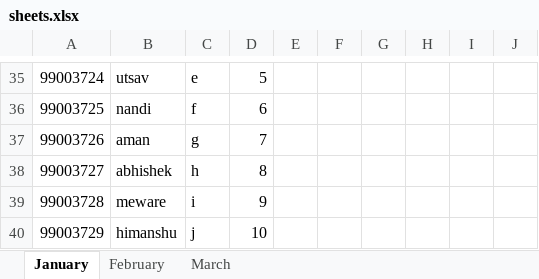
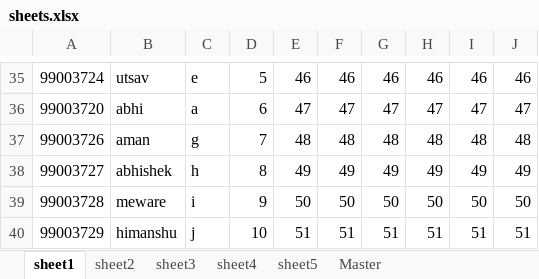
Before and after one commit to 99003738/Python_Practice, an Excel workbook: Practice_problem/sheets.xlsx, sheet sheet1, drawn as a sheet; only a part is shown, gaps mark what is left out; values as stored, in another font and other column widths than the file's, no borders; removed rows and columns are numbered as before the commit, all else as after; the diff covers the shown part only; the diff names each change by its address in the sheet, - before the commit and + after, or states it on an @@ line.

```diff
--- a/Practice_problem/sheets.xlsx (sheet sheet1)
+++ b/Practice_problem/sheets.xlsx (sheet sheet1)
-sheet tab: January
+sheet tab: sheet1
-sheet tab: February
+sheet tab: sheet2
-sheet tab: March
+sheet tab: sheet3
+sheet tab: sheet4
+sheet tab: sheet5
+sheet tab: Master
-E35: (empty)
+E35: 46
-F35: (empty)
+F35: 46
-G35: (empty)
+G35: 46
-H35: (empty)
+H35: 46
-I35: (empty)
+I35: 46
-J35: (empty)
+J35: 46
-row 36: 99003725 | nandi | f | 6
+row 36: 99003720 | abhi | a | 6 | 47 | 47 | 47 | 47 | 47 | 47
-E37: (empty)
+E37: 48
-F37: (empty)
+F37: 48
-G37: (empty)
+G37: 48
-H37: (empty)
+H37: 48
-I37: (empty)
+I37: 48
-J37: (empty)
+J37: 48
-E38: (empty)
+E38: 49
-F38: (empty)
+F38: 49
-G38: (empty)
+G38: 49
-H38: (empty)
+H38: 49
-I38: (empty)
+I38: 49
-J38: (empty)
+J38: 49
-E39: (empty)
+E39: 50
-F39: (empty)
+F39: 50
-G39: (empty)
+G39: 50
-H39: (empty)
+H39: 50
-I39: (empty)
+I39: 50
-J39: (empty)
+J39: 50
-E40: (empty)
+E40: 51
-F40: (empty)
+F40: 51
-G40: (empty)
+G40: 51
-H40: (empty)
+H40: 51
-I40: (empty)
+I40: 51
-J40: (empty)
+J40: 51
```
Also changed, not shown: 1 added row, 1 removed row and 60 edited cells elsewhere in this sheet, sheet sheet2, sheet sheet3, 2 other files.
